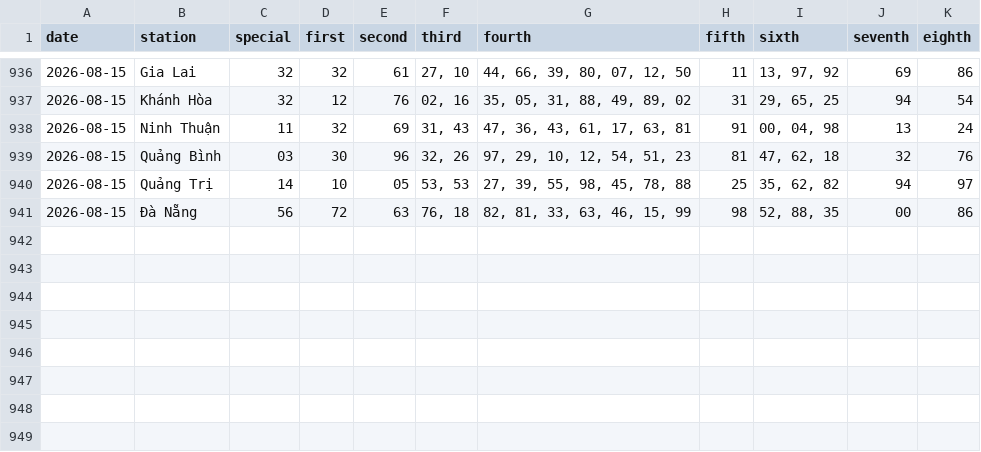
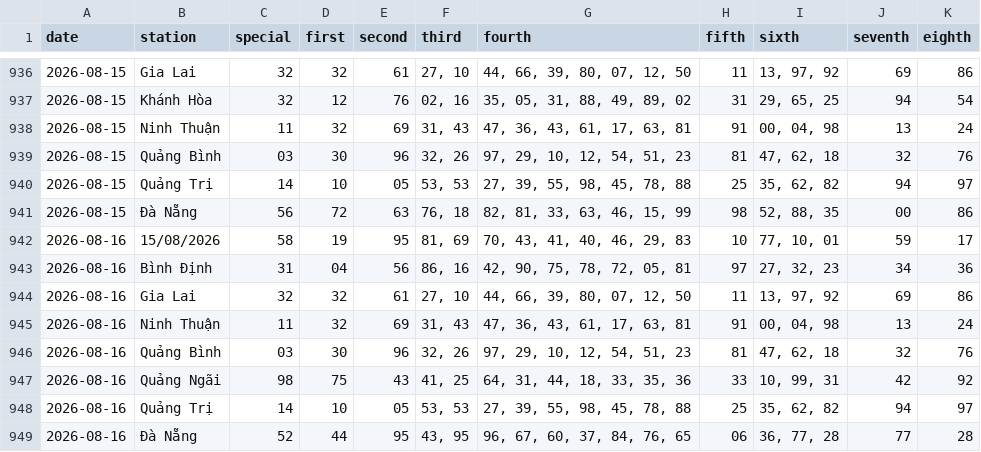
Before and after one commit to tuanseo5t-alt/xsmn-xsmt, a CSV file: data/xsmt/xsmt-2-digits.csv, drawn as a sheet; only a part is shown, gaps mark what is left out; the diff names each change by its address in the sheet, - before the commit and + after, or states it on an @@ line.

```diff
--- a/data/xsmt/xsmt-2-digits.csv
+++ b/data/xsmt/xsmt-2-digits.csv
+row 942: 2026-08-16 | 15/08/2026 | 58 | 19 | 95 | 81, 69 | 70, 43, 41, 40, 46, 29, 83 | 10 | 77, 10, 01 | 59 | 17
+row 943: 2026-08-16 | Bình Định | 31 | 04 | 56 | 86, 16 | 42, 90, 75, 78, 72, 05, 81 | 97 | 27, 32, 23 | 34 | 36
+row 944: 2026-08-16 | Gia Lai | 32 | 32 | 61 | 27, 10 | 44, 66, 39, 80, 07, 12, 50 | 11 | 13, 97, 92 | 69 | 86
+row 945: 2026-08-16 | Ninh Thuận | 11 | 32 | 69 | 31, 43 | 47, 36, 43, 61, 17, 63, 81 | 91 | 00, 04, 98 | 13 | 24
+row 946: 2026-08-16 | Quảng Bình | 03 | 30 | 96 | 32, 26 | 97, 29, 10, 12, 54, 51, 23 | 81 | 47, 62, 18 | 32 | 76
+row 947: 2026-08-16 | Quảng Ngãi | 98 | 75 | 43 | 41, 25 | 64, 31, 44, 18, 33, 35, 36 | 33 | 10, 99, 31 | 42 | 92
+row 948: 2026-08-16 | Quảng Trị | 14 | 10 | 05 | 53, 53 | 27, 39, 55, 98, 45, 78, 88 | 25 | 35, 62, 82 | 94 | 97
+row 949: 2026-08-16 | Đà Nẵng | 52 | 44 | 95 | 43, 95 | 96, 67, 60, 37, 84, 76, 65 | 06 | 36, 77, 28 | 77 | 28
```
Also changed, not shown: data/xsmt/xsmt-sparse.csv, data/xsmt/xsmt.csv, 10 other files.
